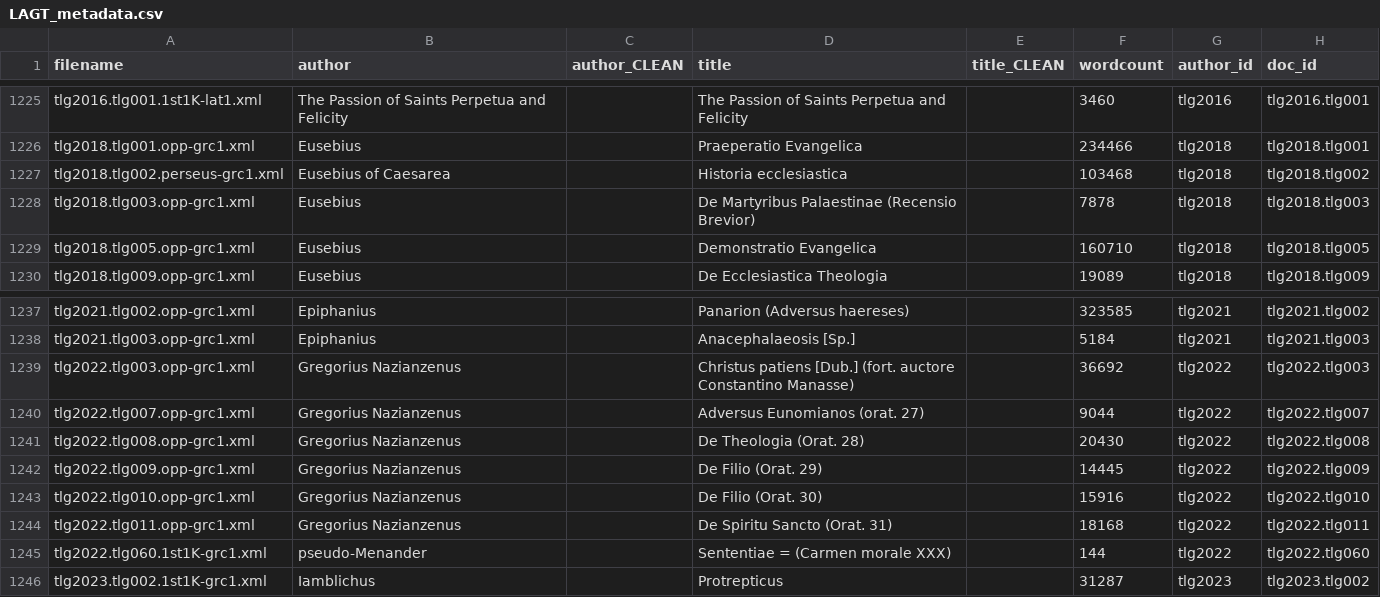
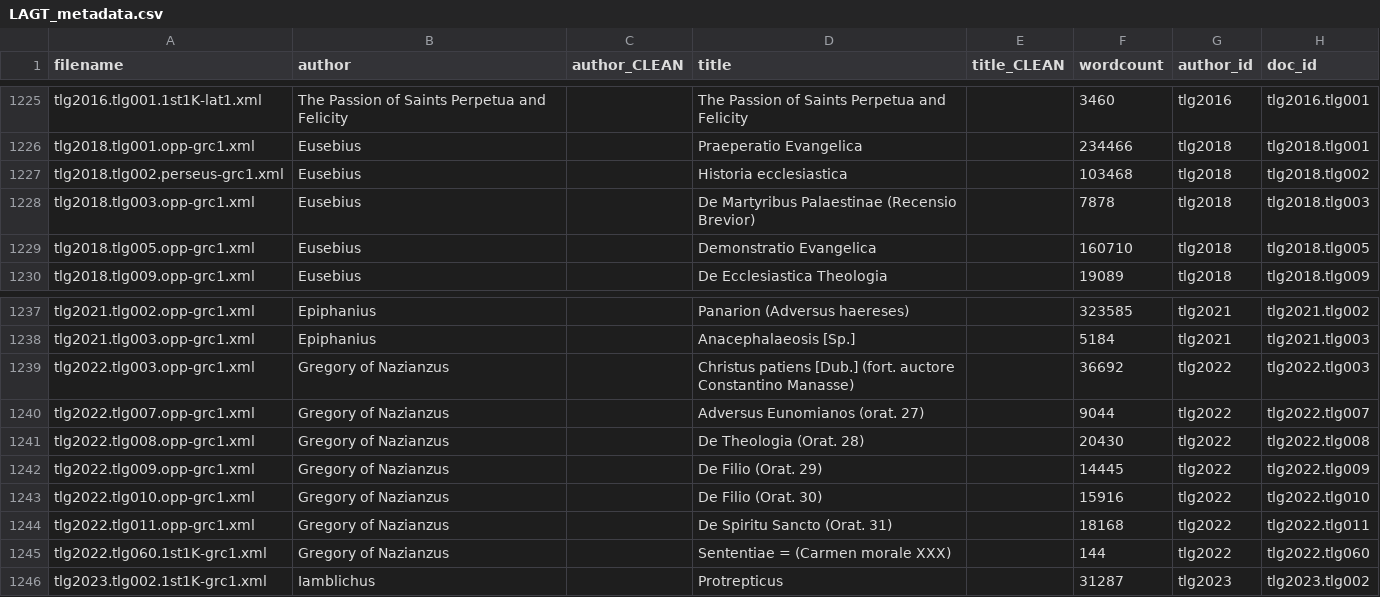
Before and after one commit to kasev/paul, a CSV file: data/LAGT_metadata.csv, drawn as a sheet; only a part is shown, gaps mark what is left out; the diff names each change by its address in the sheet, - before the commit and + after, or states it on an @@ line.

Commit message:
an improved data extraction & overview ready

```diff
--- a/data/LAGT_metadata.csv
+++ b/data/LAGT_metadata.csv
-B1227 (author): Eusebius of Caesarea
+B1227 (author): Eusebius
-B1239:B1244 (author): Gregorius Nazianzenus
+B1239:B1244 (author): Gregory of Nazianzus
-B1245 (author): pseudo-Menander
+B1245 (author): Gregory of Nazianzus
```
Also changed, not shown: 3 other files.
